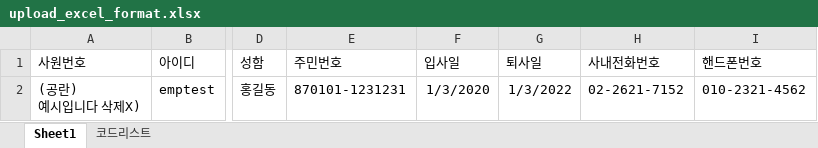
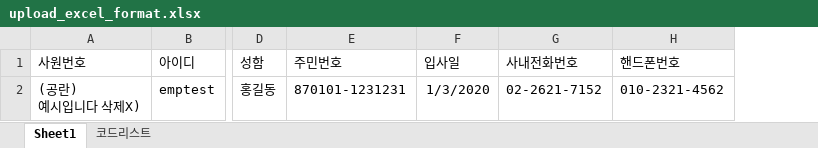
Before and after one commit to devpotato8/Final_Project_Hiveworks, an Excel workbook: HiveWorks/src/main/webapp/resources/upload/excelformat/upload_excel_format.xlsx, sheet Sheet1, drawn as a sheet; only a part is shown, gaps mark what is left out; values as stored, in another font and other column widths than the file's, no borders; the diff names each change by its address in the sheet, - before the commit and + after, or states it on an @@ line.

```diff
--- a/HiveWorks/src/main/webapp/resources/upload/excelformat/upload_excel_format.xlsx (sheet Sheet1)
+++ b/HiveWorks/src/main/webapp/resources/upload/excelformat/upload_excel_format.xlsx (sheet Sheet1)
-column G (퇴사일), row 2: 1/3/2022
```
Also changed, not shown: sheet 코드리스트, 1 other file.
